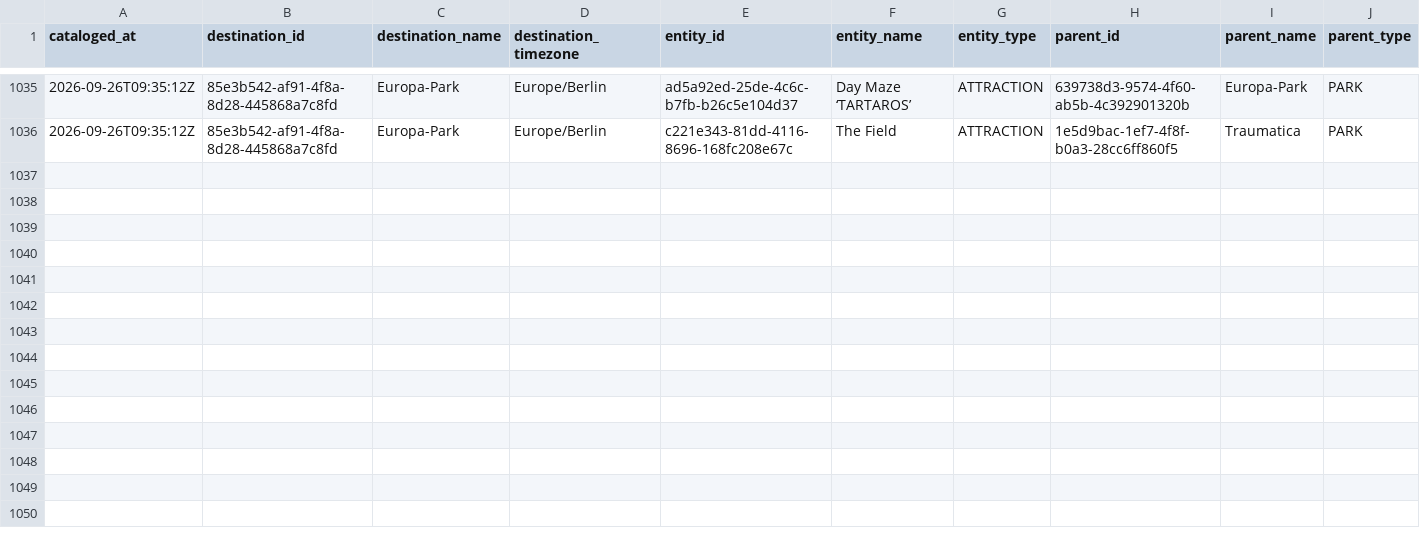
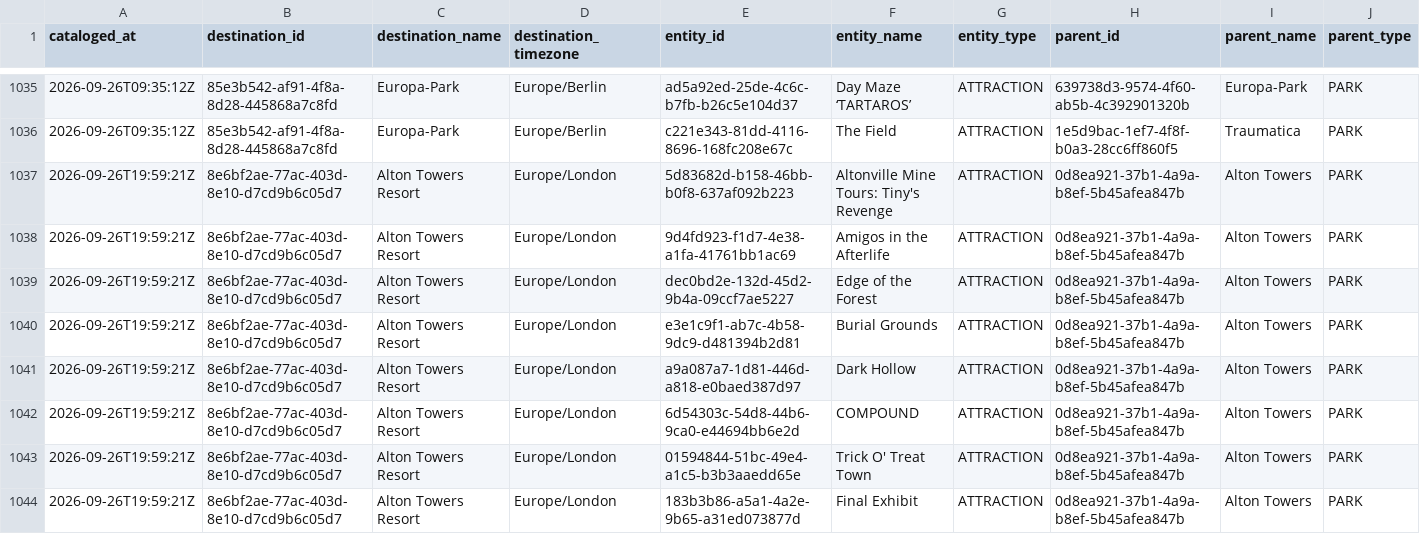
Before and after one commit to EthanCave/WaitTimeHelper, a CSV file: data/catalog/2026-09-26.csv, drawn as a sheet; only a part is shown, gaps mark what is left out; rows hold the shown columns only; the diff names each change by its address in the sheet, - before the commit and + after, or states it on an @@ line.

```diff
--- a/data/catalog/2026-09-26.csv
+++ b/data/catalog/2026-09-26.csv
+row 1037: 2026-09-26T19:59:21Z | 8e6bf2ae-77ac-403d-8e10-d7cd9b6c05d7 | Alton Towers Resort | Europe/London | 5d83682d-b158-46bb-b0f8-637af092b223 | Altonville Mine Tours: Tiny's Revenge | ATTRACTION | 0d8ea921-37b1-4a9a-b8ef-5b45afea847b | Alton Towers | PARK
+row 1038: 2026-09-26T19:59:21Z | 8e6bf2ae-77ac-403d-8e10-d7cd9b6c05d7 | Alton Towers Resort | Europe/London | 9d4fd923-f1d7-4e38-a1fa-41761bb1ac69 | Amigos in the Afterlife | ATTRACTION | 0d8ea921-37b1-4a9a-b8ef-5b45afea847b | Alton Towers | PARK
+row 1039: 2026-09-26T19:59:21Z | 8e6bf2ae-77ac-403d-8e10-d7cd9b6c05d7 | Alton Towers Resort | Europe/London | dec0bd2e-132d-45d2-9b4a-09ccf7ae5227 | Edge of the Forest | ATTRACTION | 0d8ea921-37b1-4a9a-b8ef-5b45afea847b | Alton Towers | PARK
+row 1040: 2026-09-26T19:59:21Z | 8e6bf2ae-77ac-403d-8e10-d7cd9b6c05d7 | Alton Towers Resort | Europe/London | e3e1c9f1-ab7c-4b58-9dc9-d481394b2d81 | Burial Grounds | ATTRACTION | 0d8ea921-37b1-4a9a-b8ef-5b45afea847b | Alton Towers | PARK
+row 1041: 2026-09-26T19:59:21Z | 8e6bf2ae-77ac-403d-8e10-d7cd9b6c05d7 | Alton Towers Resort | Europe/London | a9a087a7-1d81-446d-a818-e0baed387d97 | Dark Hollow | ATTRACTION | 0d8ea921-37b1-4a9a-b8ef-5b45afea847b | Alton Towers | PARK
+row 1042: 2026-09-26T19:59:21Z | 8e6bf2ae-77ac-403d-8e10-d7cd9b6c05d7 | Alton Towers Resort | Europe/London | 6d54303c-54d8-44b6-9ca0-e44694bb6e2d | COMPOUND | ATTRACTION | 0d8ea921-37b1-4a9a-b8ef-5b45afea847b | Alton Towers | PARK
+row 1043: 2026-09-26T19:59:21Z | 8e6bf2ae-77ac-403d-8e10-d7cd9b6c05d7 | Alton Towers Resort | Europe/London | 01594844-51bc-49e4-a1c5-b3b3aaedd65e | Trick O' Treat Town | ATTRACTION | 0d8ea921-37b1-4a9a-b8ef-5b45afea847b | Alton Towers | PARK
+row 1044: 2026-09-26T19:59:21Z | 8e6bf2ae-77ac-403d-8e10-d7cd9b6c05d7 | Alton Towers Resort | Europe/London | 183b3b86-a5a1-4a2e-9b65-a31ed073877d | Final Exhibit | ATTRACTION | 0d8ea921-37b1-4a9a-b8ef-5b45afea847b | Alton Towers | PARK
```
Also changed, not shown: 2 other files.
